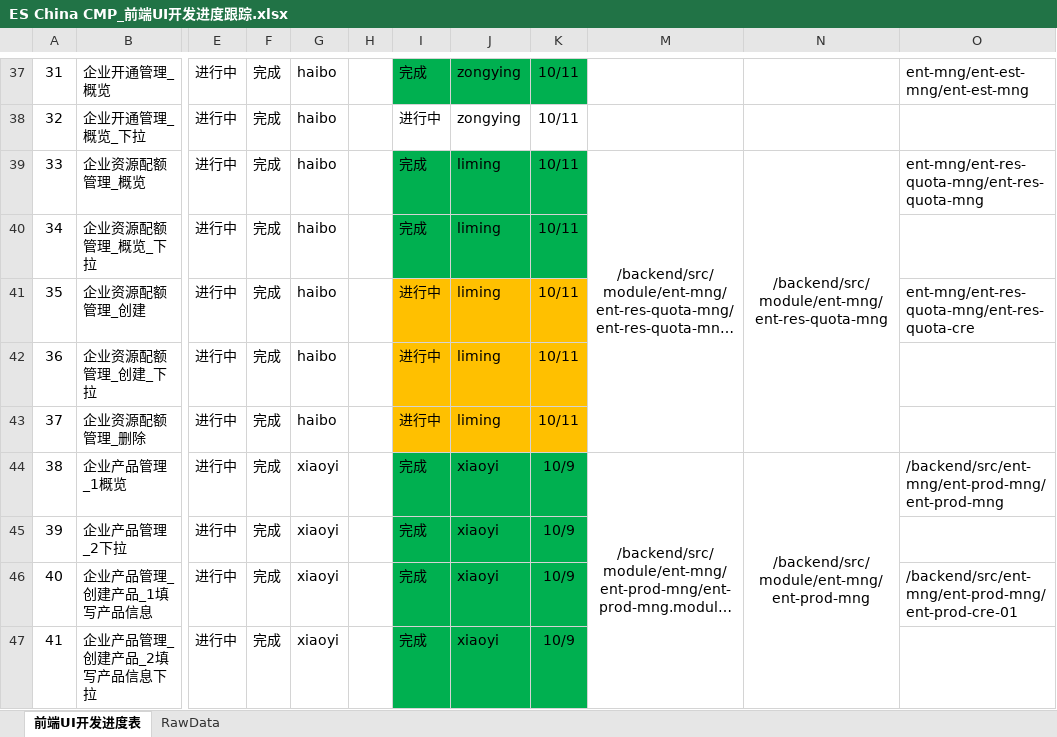
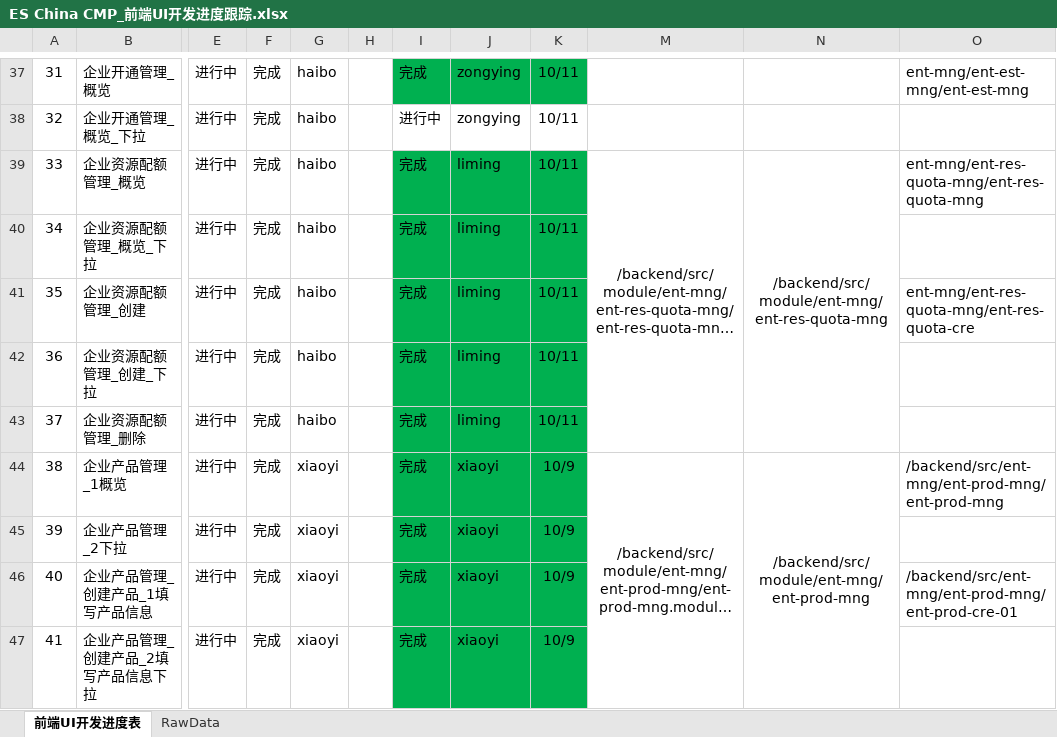
Before and after one commit to neighbourwang/angular, an Excel workbook: ES China CMP_前端UI开发进度跟踪.xlsx, sheet 前端UI开发进度表, drawn as a sheet; only a part is shown, gaps mark what is left out; long unchanged cells end in …; values as stored, in another font and other column widths than the file's, no borders; conditional formats not drawn; the diff names each change by its address in the sheet, - before the commit and + after, or states it on an @@ line.

```diff
--- a/ES China CMP_前端UI开发进度跟踪.xlsx (sheet 前端UI开发进度表)
+++ b/ES China CMP_前端UI开发进度跟踪.xlsx (sheet 前端UI开发进度表)
-I41:I43: 进行中
+I41:I43: 完成
-I41:K43 fill: #FFC000
+I41:K43 fill: #00B050
```
Also changed, not shown: 21 other files.
